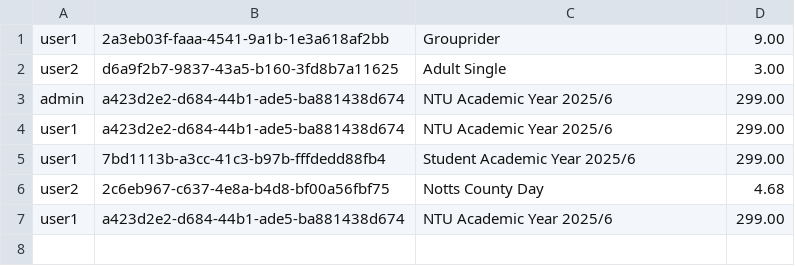
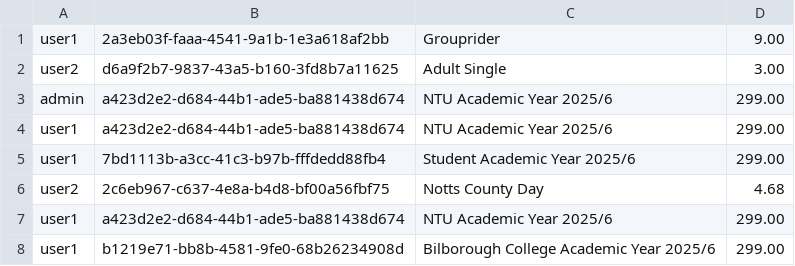
Before and after one commit to JoshPeart/BusTicketProject, a CSV file: Project/purchases.csv, drawn as a sheet.

```diff
--- a/Project/purchases.csv
+++ b/Project/purchases.csv
@@ -7 +7,2 @@ user2,2c6eb967-c637-4e8a-b4d8-bf00a56fbf75,Notts County Day,4.68
 user1,a423d2e2-d684-44b1-ade5-ba881438d674,NTU Academic Year 2025/6,299.00
+user1,b1219e71-bb8b-4581-9fe0-68b26234908d,Bilborough College Academic Year 2025/6,299.00
```
Also changed, not shown: 4 other files.
